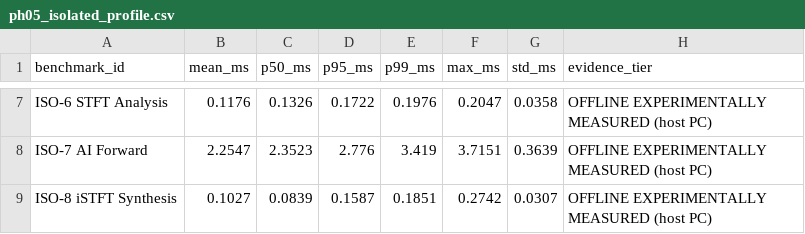
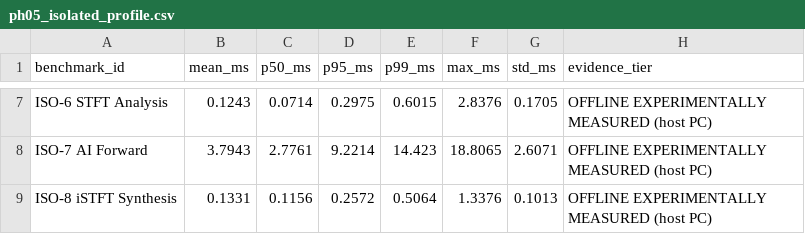
Before and after one commit to khanjunaidtmsl2024-bot/adaptive-anc, a CSV file: results/csv/ph05_isolated_profile.csv, drawn as a sheet; only a part is shown, gaps mark what is left out; the diff covers the shown part only; the diff names each change by its address in the sheet, - before the commit and + after, or states it on an @@ line.

```diff
--- a/results/csv/ph05_isolated_profile.csv
+++ b/results/csv/ph05_isolated_profile.csv
-B7 (mean_ms): 0.1176
+B7 (mean_ms): 0.1243
-C7 (p50_ms): 0.1326
+C7 (p50_ms): 0.0714
-D7 (p95_ms): 0.1722
+D7 (p95_ms): 0.2975
-E7 (p99_ms): 0.1976
+E7 (p99_ms): 0.6015
-F7 (max_ms): 0.2047
+F7 (max_ms): 2.8376
-G7 (std_ms): 0.0358
+G7 (std_ms): 0.1705
-B8 (mean_ms): 2.2547
+B8 (mean_ms): 3.7943
-C8 (p50_ms): 2.3523
+C8 (p50_ms): 2.7761
-D8 (p95_ms): 2.776
+D8 (p95_ms): 9.2214
-E8 (p99_ms): 3.419
+E8 (p99_ms): 14.423
-F8 (max_ms): 3.7151
+F8 (max_ms): 18.8065
-G8 (std_ms): 0.3639
+G8 (std_ms): 2.6071
-B9 (mean_ms): 0.1027
+B9 (mean_ms): 0.1331
-C9 (p50_ms): 0.0839
+C9 (p50_ms): 0.1156
-D9 (p95_ms): 0.1587
+D9 (p95_ms): 0.2572
-E9 (p99_ms): 0.1851
+E9 (p99_ms): 0.5064
-F9 (max_ms): 0.2742
+F9 (max_ms): 1.3376
-G9 (std_ms): 0.0307
+G9 (std_ms): 0.1013
```
Also changed, not shown: 30 edited cells elsewhere in this file, results/csv/ph05_integrated_profile.csv, results/csv/ph05_speedup_summary.csv, 21 other files.
